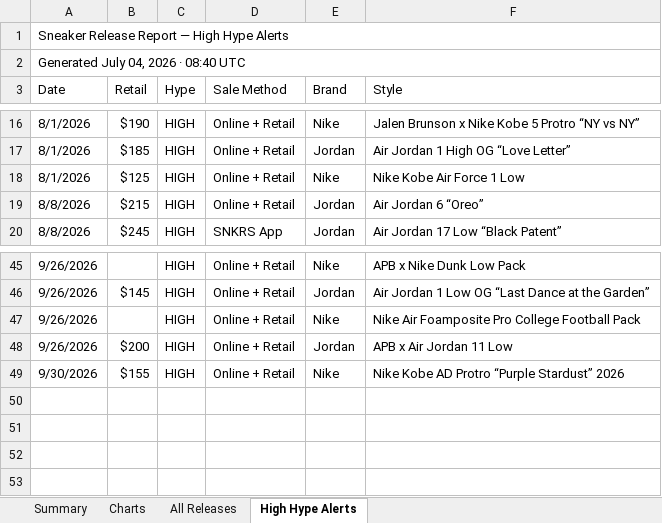
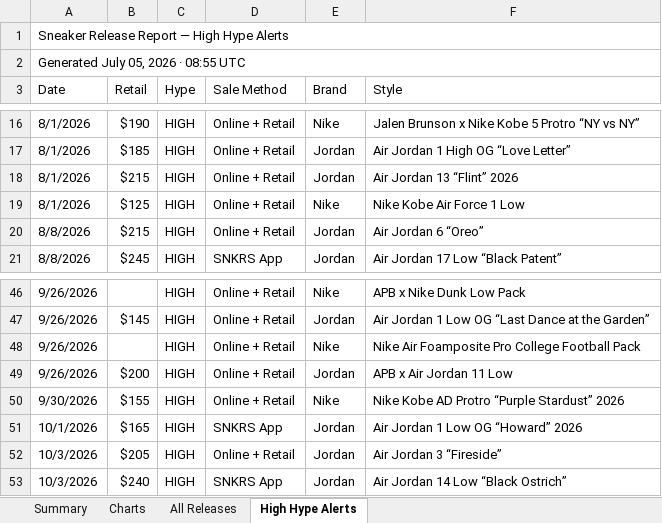
Before and after one commit to lordnader2002-sudo/Shoe-Tracker-v2, an Excel workbook: docs/data/sneaker_releases.xlsx, sheet High Hype Alerts, drawn as a sheet; only a part is shown, gaps mark what is left out; values as stored, in another font and other column widths than the file's, no cell formats; the diff covers the shown part only; the diff names each change by its address in the sheet, - before the commit and + after, or states it on an @@ line.

```diff
--- a/docs/data/sneaker_releases.xlsx (sheet High Hype Alerts)
+++ b/docs/data/sneaker_releases.xlsx (sheet High Hype Alerts)
-A2 (Date): Generated July 04, 2026 · 08:40 UTC
+A2 (Date): Generated July 05, 2026 · 08:55 UTC
+row 18: 8/1/2026 | $215 | HIGH | Online + Retail | Jordan | Air Jordan 13 “Flint” 2026
+row 51: 10/1/2026 | $165 | HIGH | SNKRS App | Jordan | Air Jordan 1 Low OG “Howard” 2026
+row 52: 10/3/2026 | $205 | HIGH | Online + Retail | Jordan | Air Jordan 3 “Fireside”
+row 53: 10/3/2026 | $240 | HIGH | SNKRS App | Jordan | Air Jordan 14 Low “Black Ostrich”
```
Also changed, not shown: 5 moved rows elsewhere in this sheet, sheet Summary, sheet All Releases, sheet Charts, cell formats, reports/sneaker_releases.xlsx, 1 other file.
